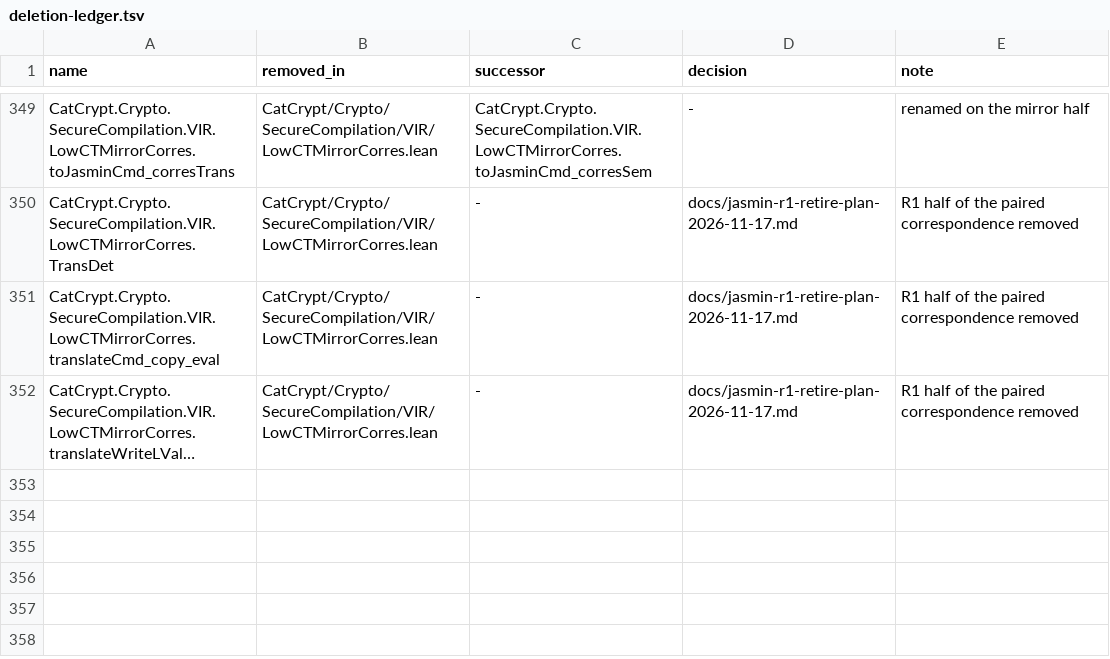
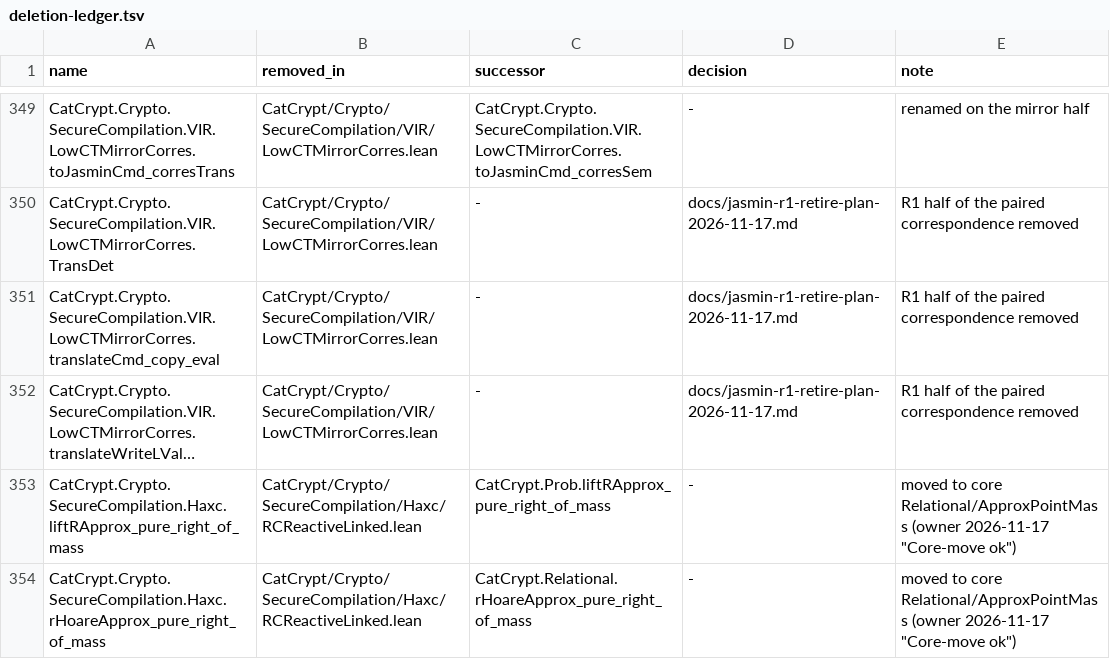
Before and after one commit to spitters/catcrypt-compiler, a TSV file: scripts/deletion-ledger.tsv, drawn as a sheet; only a part is shown, gaps mark what is left out; long unchanged cells end in …; the diff names each change by its address in the sheet, - before the commit and + after, or states it on an @@ line.

```diff
--- a/scripts/deletion-ledger.tsv
+++ b/scripts/deletion-ledger.tsv
+row 353: CatCrypt.Crypto.SecureCompilation.Haxc.liftRApprox_pure_right_of_mass | CatCrypt/Crypto/SecureCompilation/Haxc/RCReactiveLinked.lean | CatCrypt.Prob.liftRApprox_pure_right_of_mass | - | moved to core Relational/ApproxPointMass (owner 2026-11-17 "Core-move ok")
+row 354: CatCrypt.Crypto.SecureCompilation.Haxc.rHoareApprox_pure_right_of_mass | CatCrypt/Crypto/SecureCompilation/Haxc/RCReactiveLinked.lean | CatCrypt.Relational.rHoareApprox_pure_right_of_mass | - | moved to core Relational/ApproxPointMass (owner 2026-11-17 "Core-move ok")
```
Also changed, not shown: 3 other files.
